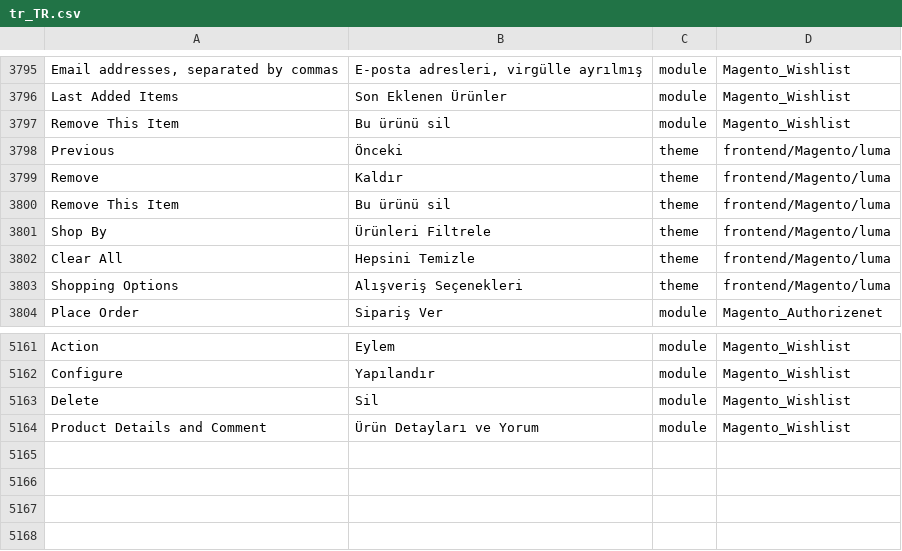
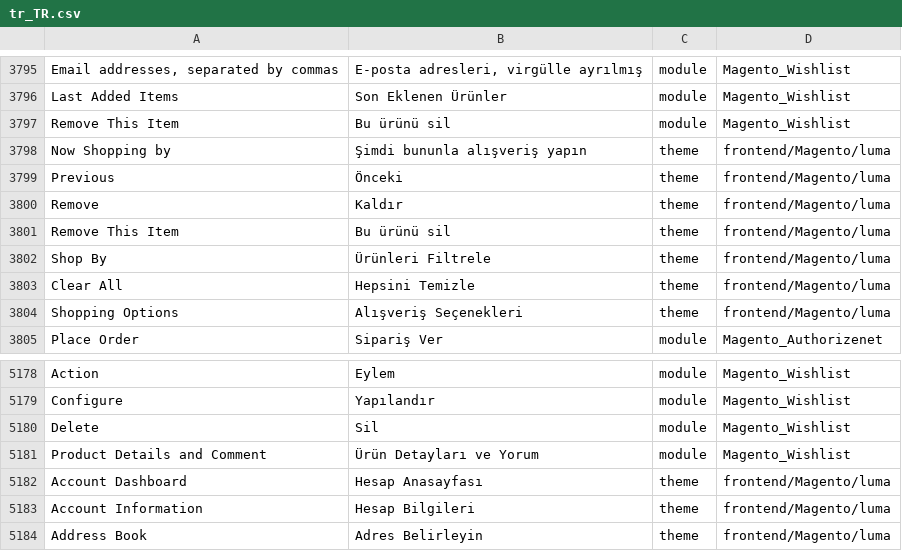
Before and after one commit to Magento2Translations/language_tr_tr, a CSV file: tr_TR.csv, drawn as a sheet; only a part is shown, gaps mark what is left out; the diff covers the shown part only; the diff names each change by its address in the sheet, - before the commit and + after, or states it on an @@ line.

```diff
--- a/tr_TR.csv
+++ b/tr_TR.csv
+row 3798: Now Shopping by | Şimdi bununla alışveriş yapın | theme | frontend/Magento/luma
+row 5182: Account Dashboard | Hesap Anasayfası | theme | frontend/Magento/luma
+row 5183: Account Information | Hesap Bilgileri | theme | frontend/Magento/luma
+row 5184: Address Book | Adres Belirleyin | theme | frontend/Magento/luma
```
Also changed, not shown: 16 added rows elsewhere in this file, 1 other file.
